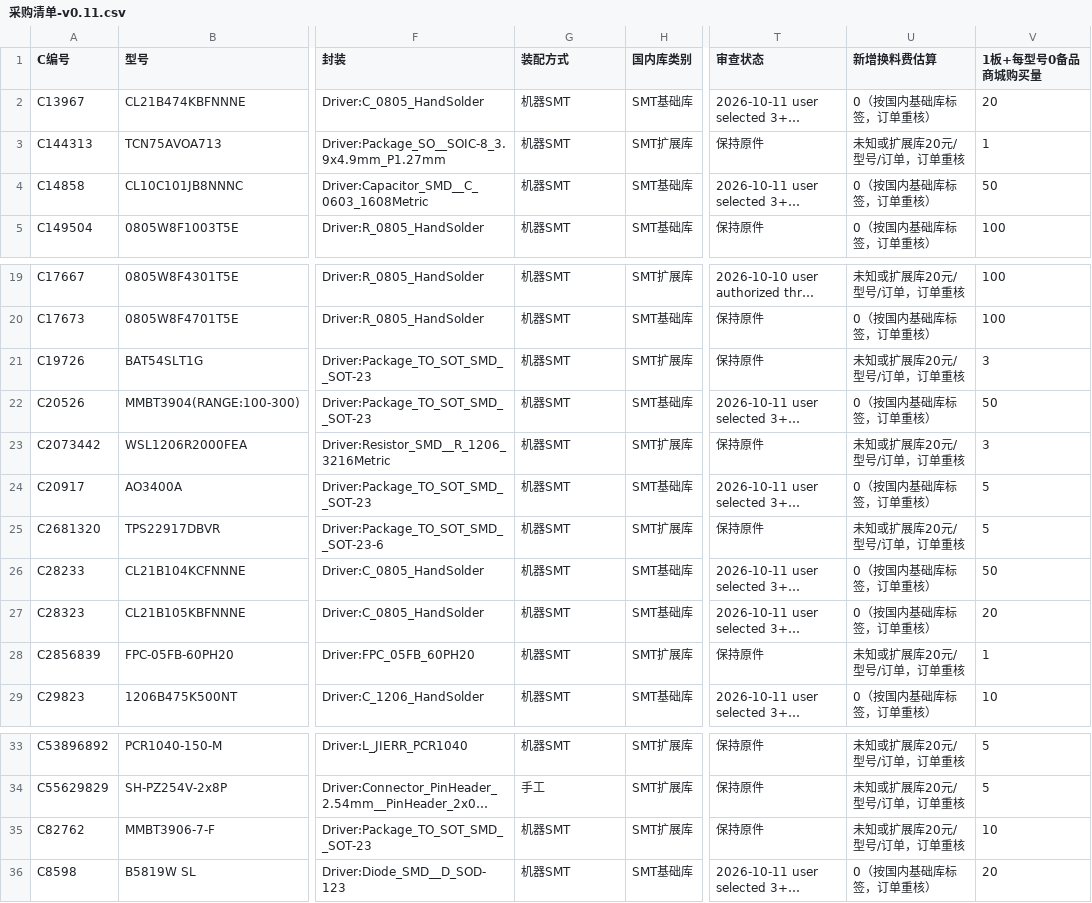
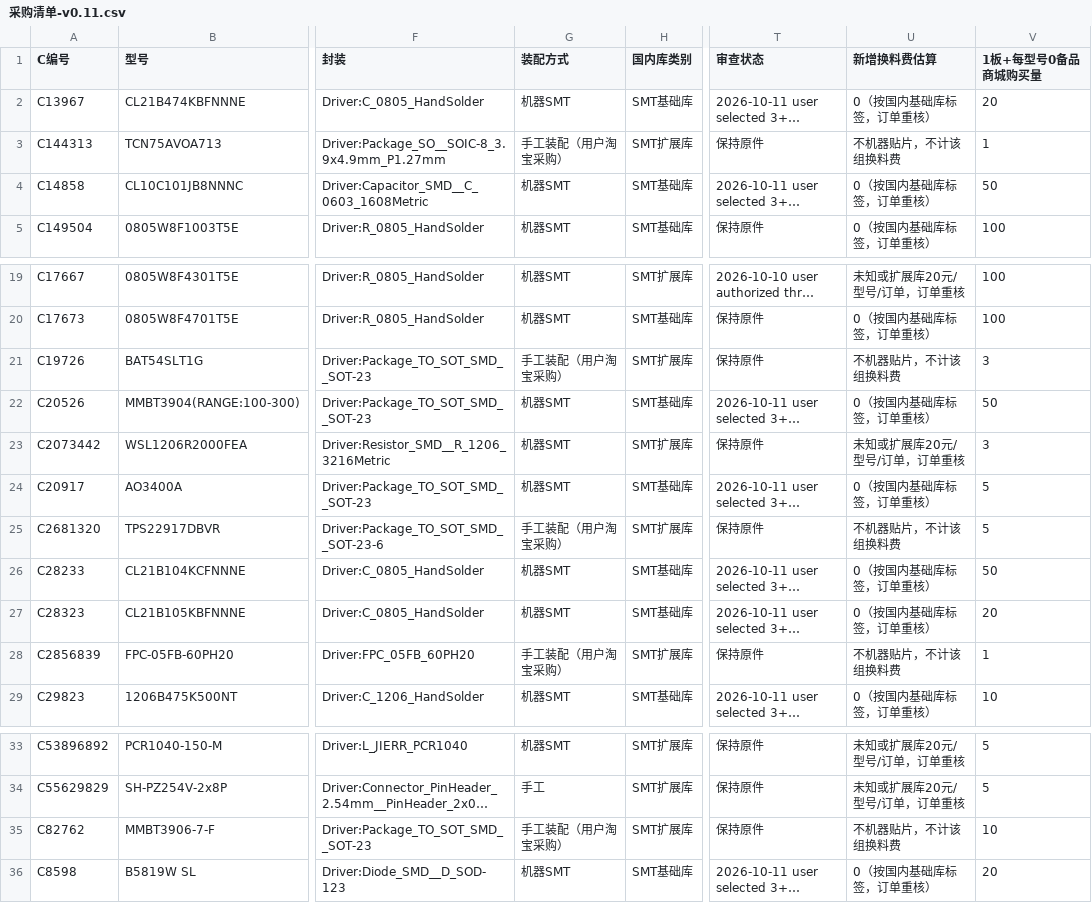
Before and after one commit to Rhys-Q/album, a CSV file: hardware/pcb/gdep133c02-driver/releases/jlc-cn-review-v0.11-basic17-2026-10-11/采购清单-v0.11.csv, drawn as a sheet; only a part is shown, gaps mark what is left out; long unchanged cells end in …; the diff names each change by its address in the sheet, - before the commit and + after, or states it on an @@ line.

```diff
--- a/hardware/pcb/gdep133c02-driver/releases/jlc-cn-review-v0.11-basic17-2026-10-11/采购清单-v0.11.csv
+++ b/hardware/pcb/gdep133c02-driver/releases/jlc-cn-review-v0.11-basic17-2026-10-11/采购清单-v0.11.csv
-G3 (装配方式): 机器SMT
+G3 (装配方式): 手工装配（用户淘宝采购）
-U3 (新增换料费估算): 未知或扩展库20元/型号/订单，订单重核
+U3 (新增换料费估算): 不机器贴片，不计该组换料费
-G21 (装配方式): 机器SMT
+G21 (装配方式): 手工装配（用户淘宝采购）
-U21 (新增换料费估算): 未知或扩展库20元/型号/订单，订单重核
+U21 (新增换料费估算): 不机器贴片，不计该组换料费
-G25 (装配方式): 机器SMT
+G25 (装配方式): 手工装配（用户淘宝采购）
-U25 (新增换料费估算): 未知或扩展库20元/型号/订单，订单重核
+U25 (新增换料费估算): 不机器贴片，不计该组换料费
-G28 (装配方式): 机器SMT
+G28 (装配方式): 手工装配（用户淘宝采购）
-U28 (新增换料费估算): 未知或扩展库20元/型号/订单，订单重核
+U28 (新增换料费估算): 不机器贴片，不计该组换料费
-G35 (装配方式): 机器SMT
+G35 (装配方式): 手工装配（用户淘宝采购）
-U35 (新增换料费估算): 未知或扩展库20元/型号/订单，订单重核
+U35 (新增换料费估算): 不机器贴片，不计该组换料费
```
Also changed, not shown: hardware/pcb/gdep133c02-driver/releases/jlc-cn-review-v0.11-basic17-2026-10-11/17组决定及剩余例外-v0.11.csv, hardware/pcb/gdep133c02-driver/releases/jlc-cn-review-v0.11-basic17-2026-10-11/gdep133c02-driver-bom-manual.csv, 14 other files.
